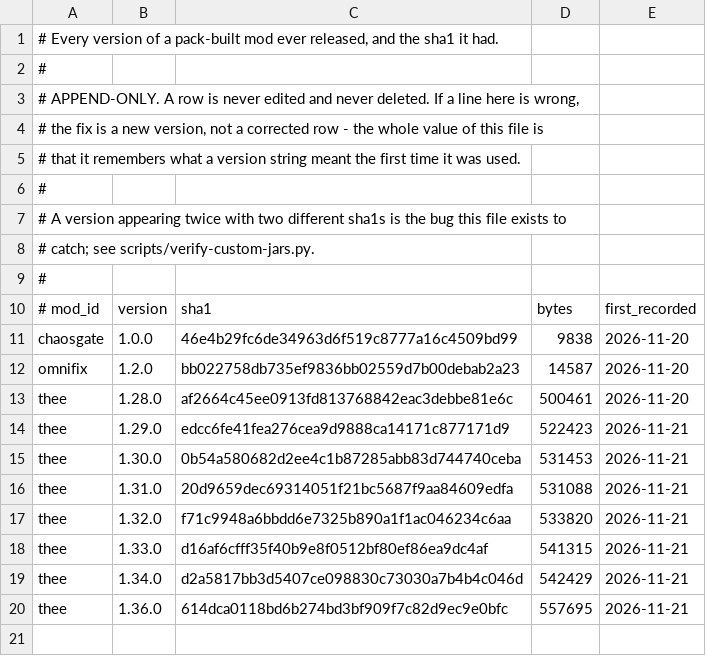
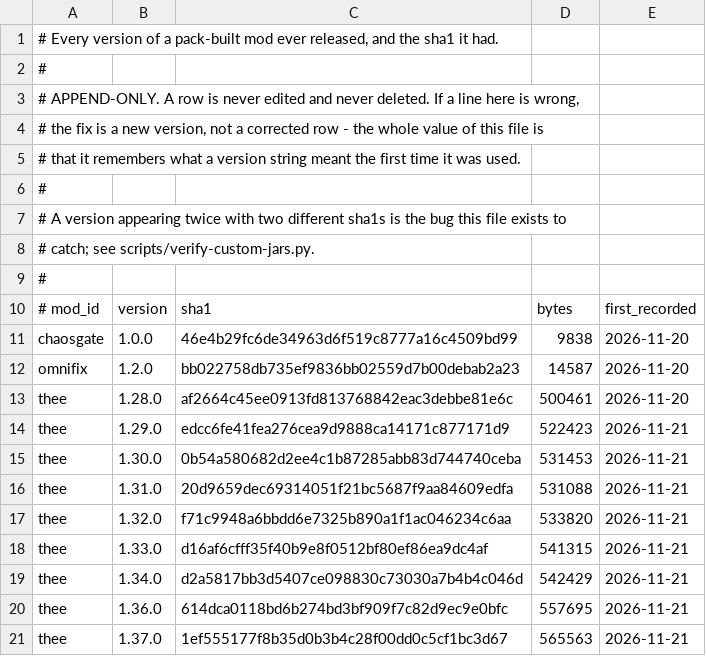
Before and after one commit to gonkhub/gonkas-mc-nations, a TSV file: minecraft/mods/version-ledger.tsv, drawn as a sheet.

```diff
--- a/minecraft/mods/version-ledger.tsv
+++ b/minecraft/mods/version-ledger.tsv
@@ -20 +20,2 @@ thee	1.34.0	d2a5817bb3d5407ce098830c73030a7b4b4c046d	542429	2026-11-21
 thee	1.36.0	614dca0118bd6b274bd3bf909f7c82d9ec9e0bfc	557695	2026-11-21
+thee	1.37.0	1ef555177f8b35d0b3b4c28f00dd0c5cf1bc3d67	565563	2026-11-21
```
Also changed, not shown: 26 other files.
